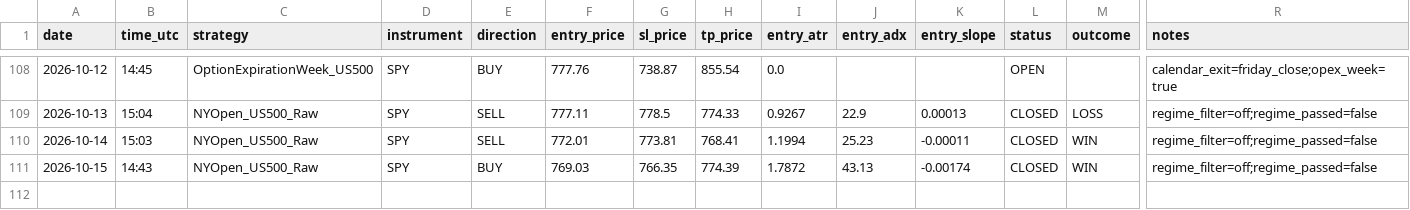
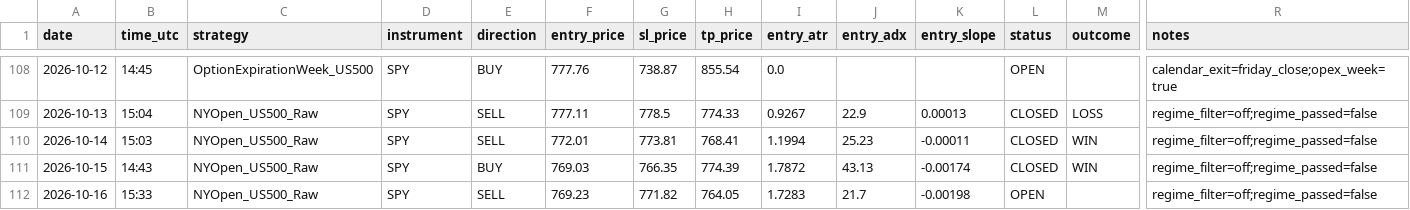
Before and after one commit to Davidtar12/paper-trader, a CSV file: paper_trades.csv, drawn as a sheet; only a part is shown, gaps mark what is left out; rows hold the shown columns only; the diff names each change by its address in the sheet, - before the commit and + after, or states it on an @@ line.

Commit message:
signals: 2026-10-16 15:33 UTC

```diff
--- a/paper_trades.csv
+++ b/paper_trades.csv
+row 112: 2026-10-16 | 15:33 | NYOpen_US500_Raw | SPY | SELL | 769.23 | 771.82 | 764.05 | 1.7283 | 21.7 | -0.00198 | OPEN |  | regime_filter=off;regime_passed=false
```
